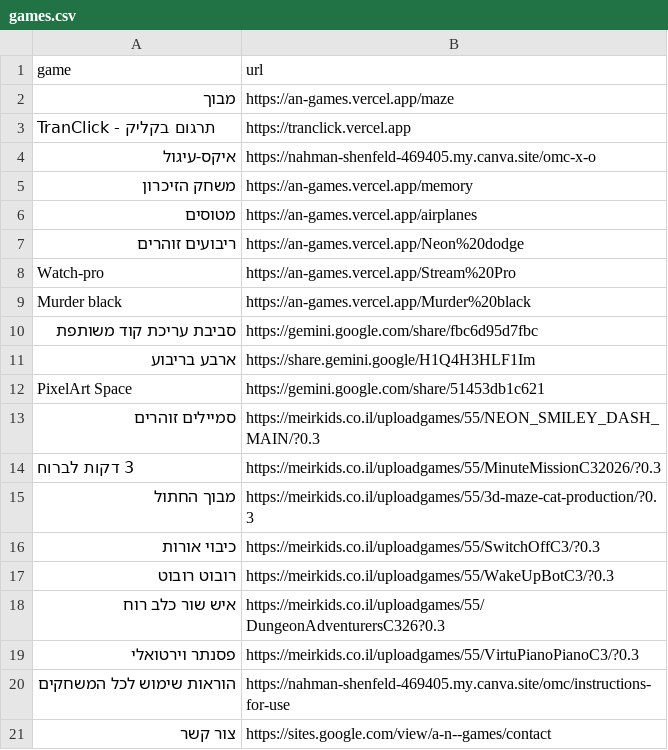
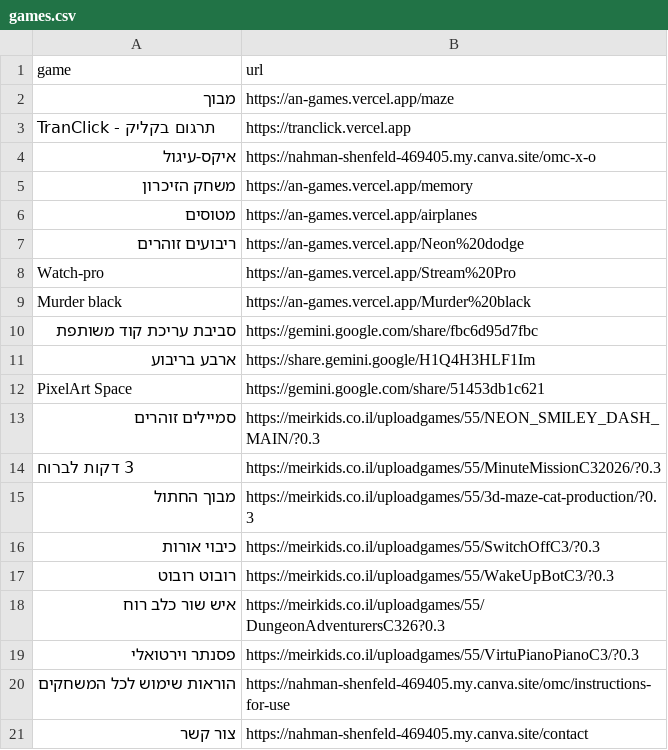
Before and after one commit to nahmanshen-cmdnahman/an-games, a CSV file: games.csv, drawn as a sheet.

Commit message:
Update games.csv

```diff
--- a/games.csv
+++ b/games.csv
@@ -20,2 +20,2 @@ PixelArt Space,https://gemini.google.com/share/51453db1c621
 הוראות שימוש לכל המשחקים,https://nahman-shenfeld-469405.my.canva.site/omc/instructions-for-use
-צור קשר,https://sites.google.com/view/a-n--games/contact
+צור קשר,https://nahman-shenfeld-469405.my.canva.site/contact
```
